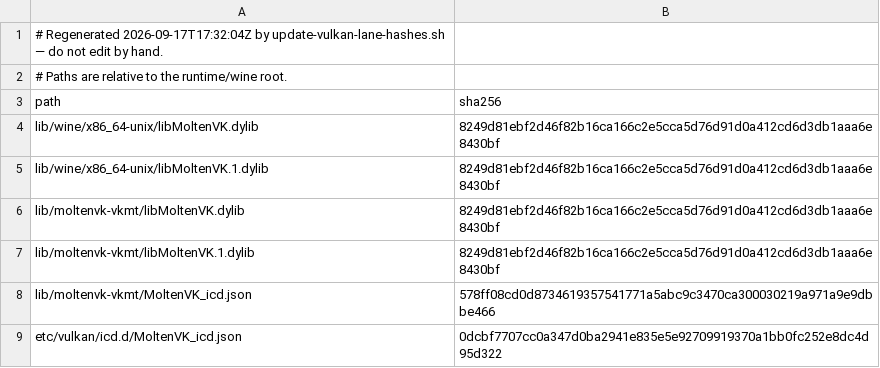
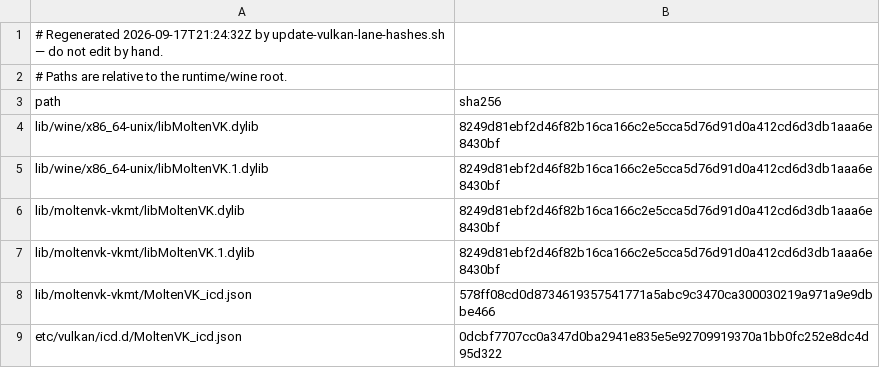
Before and after one commit to metalsharp/MetalSharp, a TSV file: tools/bundles/moltenvk-runtime-hashes.tsv, drawn as a sheet.

```diff
--- a/tools/bundles/moltenvk-runtime-hashes.tsv
+++ b/tools/bundles/moltenvk-runtime-hashes.tsv
@@ -1,2 +1,2 @@
-# Regenerated 2026-09-17T17:32:04Z by update-vulkan-lane-hashes.sh — do not edit by hand.
+# Regenerated 2026-09-17T21:24:32Z by update-vulkan-lane-hashes.sh — do not edit by hand.
 # Paths are relative to the runtime/wine root.
```
Also changed, not shown: tools/bundles/asset-manifest.tsv, tools/bundles/dxvk-runtime-hashes.tsv, 5 other files.
